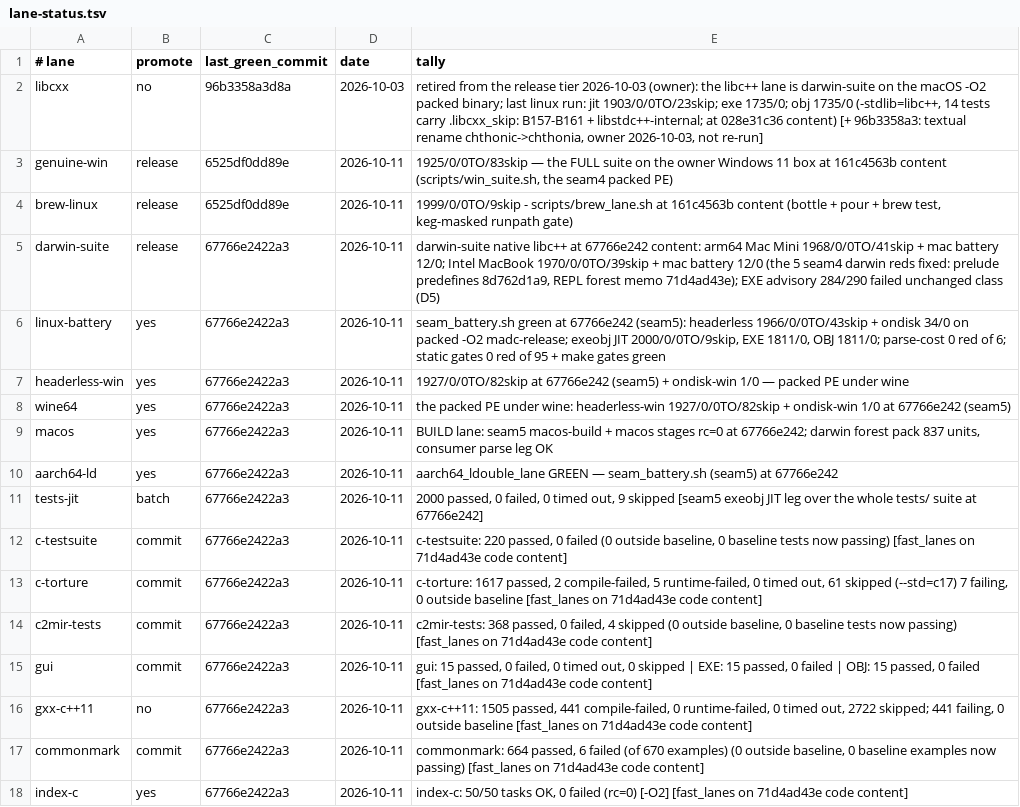
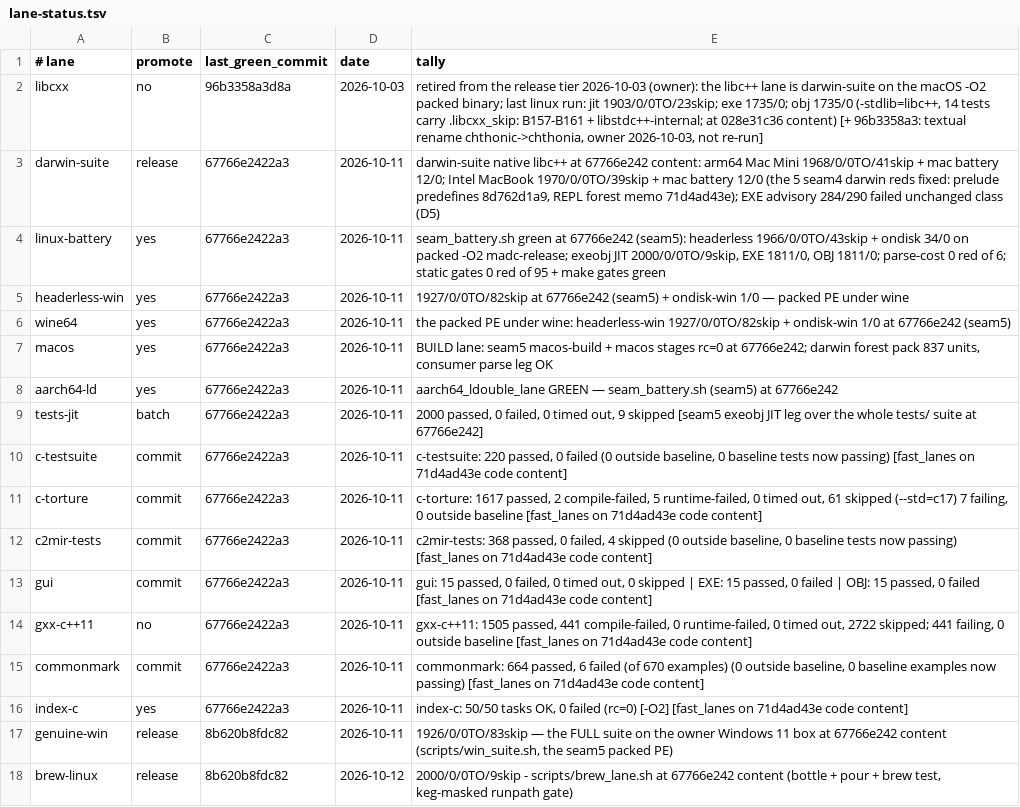
Before and after one commit to derekbsnider/madc, a TSV file: docs/lane-status.tsv, drawn as a sheet.

```diff
--- a/docs/lane-status.tsv
+++ b/docs/lane-status.tsv
@@ -2,4 +2,2 @@
 libcxx	no	96b3358a3d8a	2026-10-03	retired from the release tier 2026-10-03 (owner): the libc++ lane is darwin-suite on the macOS -O2 packed binary; last linux run: jit 1903/0/0TO/23skip; exe 1735/0; obj 1735/0 (-stdlib=libc++, 14 tests carry .libcxx_skip: B157-B161 + libstdc++-internal; at 028e31c36 content) [+ 96b3358a3: textual rename chthonic->chthonia, owner 2026-10-03, not re-run]
-genuine-win	release	6525df0dd89e	2026-10-11	1925/0/0TO/83skip — the FULL suite on the owner Windows 11 box at 161c4563b content (scripts/win_suite.sh, the seam4 packed PE)
-brew-linux	release	6525df0dd89e	2026-10-11	1999/0/0TO/9skip - scripts/brew_lane.sh at 161c4563b content (bottle + pour + brew test, keg-masked runpath gate)
 darwin-suite	release	67766e2422a3	2026-10-11	darwin-suite native libc++ at 67766e242 content: arm64 Mac Mini 1968/0/0TO/41skip + mac battery 12/0; Intel MacBook 1970/0/0TO/39skip + mac battery 12/0 (the 5 seam4 darwin reds fixed: prelude predefines 8d762d1a9, REPL forest memo 71d4ad43e); EXE advisory 284/290 failed unchanged class (D5)
@@ -18 +16,3 @@ commonmark	commit	67766e2422a3	2026-10-11	commonmark: 664 passed, 6 failed (of 6
 index-c	yes	67766e2422a3	2026-10-11	index-c: 50/50 tasks OK, 0 failed (rc=0) [-O2] [fast_lanes on 71d4ad43e code content]
+genuine-win	release	8b620b8fdc82	2026-10-11	1926/0/0TO/83skip — the FULL suite on the owner Windows 11 box at 67766e242 content (scripts/win_suite.sh, the seam5 packed PE)
+brew-linux	release	8b620b8fdc82	2026-10-12	2000/0/0TO/9skip - scripts/brew_lane.sh at 67766e242 content (bottle + pour + brew test, keg-masked runpath gate)
```
